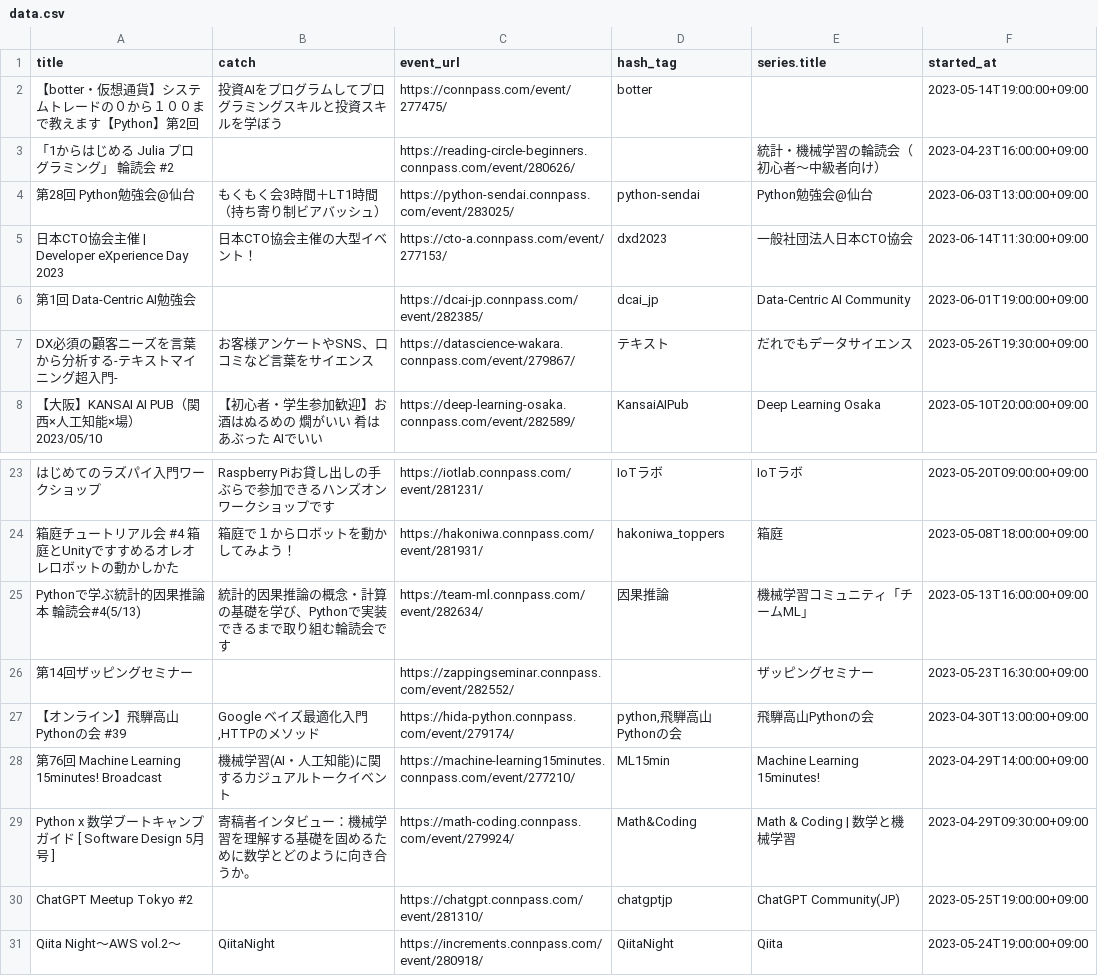
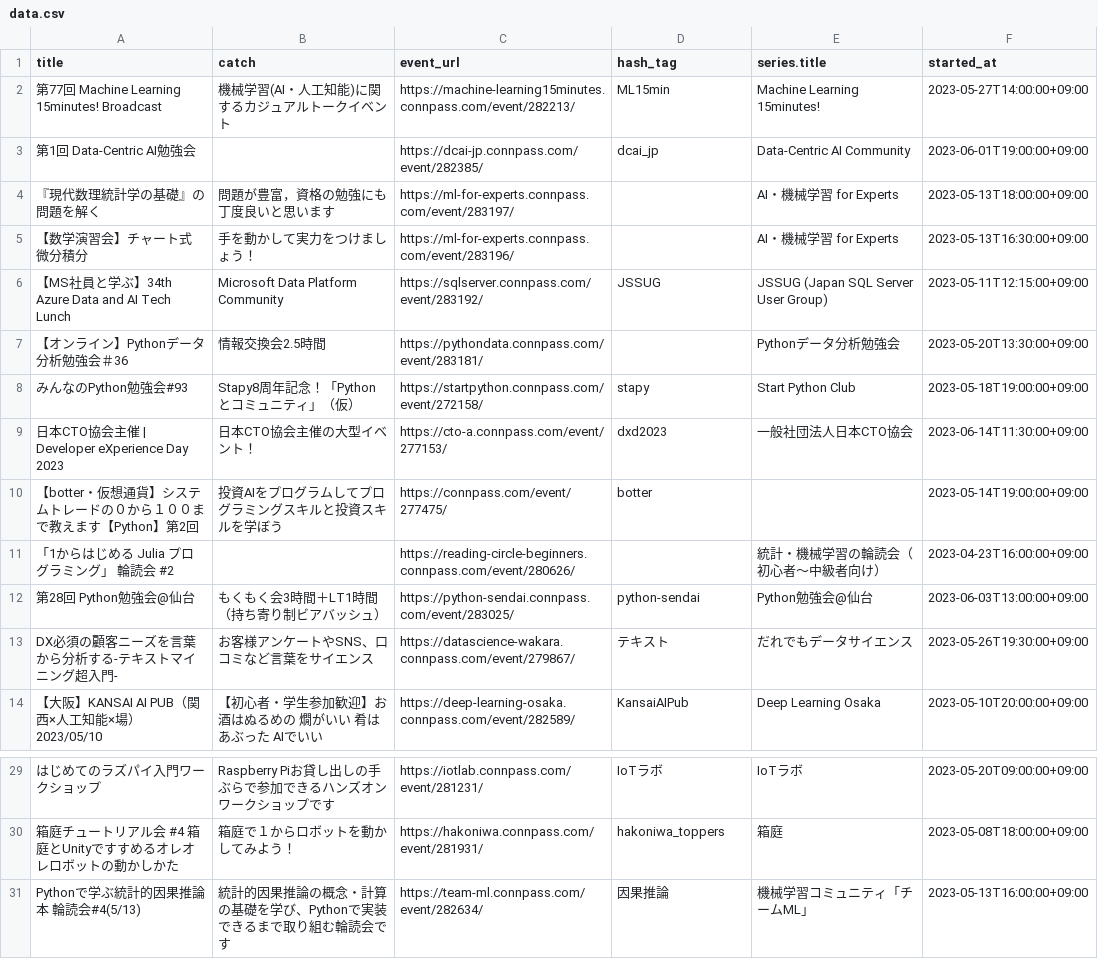
Before and after one commit to kengo78/connpass-events, a CSV file: data.csv, drawn as a sheet; only a part is shown, gaps mark what is left out; removed rows and columns are numbered as before the commit, all else as after; the diff names each change by its address in the sheet, - before the commit and + after, or states it on an @@ line.

Commit message:
Add scraped data from connpass

```diff
--- a/data.csv
+++ b/data.csv
+row 2: 第77回 Machine Learning 15minutes! Broadcast | 機械学習(AI・人工知能)に関するカジュアルトークイベント | https://machine-learning15minutes.connpass.com/event/282213/ | ML15min | Machine Learning 15minutes! | 2023-05-27T14:00:00+09:00
@@ row 6 moved to row 3: 第1回 Data-Centric AI勉強会 @@
+row 4: 『現代数理統計学の基礎』の問題を解く | 問題が豊富，資格の勉強にも丁度良いと思います | https://ml-for-experts.connpass.com/event/283197/ |  | AI・機械学習 for Experts | 2023-05-13T18:00:00+09:00
+row 5: 【数学演習会】チャート式 微分積分 | 手を動かして実力をつけましょう！ | https://ml-for-experts.connpass.com/event/283196/ |  | AI・機械学習 for Experts | 2023-05-13T16:30:00+09:00
+row 6: 【MS社員と学ぶ】34th Azure Data and AI Tech Lunch | Microsoft Data Platform Community | https://sqlserver.connpass.com/event/283192/ | JSSUG | JSSUG (Japan SQL Server User Group) | 2023-05-11T12:15:00+09:00
+row 7: 【オンライン】Pythonデータ分析勉強会＃36 | 情報交換会2.5時間 | https://pythondata.connpass.com/event/283181/ |  | Pythonデータ分析勉強会 | 2023-05-20T13:30:00+09:00
+row 8: みんなのPython勉強会#93 | Stapy8周年記念！「Pythonとコミュニティ」（仮） | https://startpython.connpass.com/event/272158/ | stapy | Start Python Club | 2023-05-18T19:00:00+09:00
@@ row 5 moved to row 9: 日本CTO協会主催 | Developer eXperience Day 202… @@
-row 26: 第14回ザッピングセミナー |  | https://zappingseminar.connpass.com/event/282552/ |  | ザッピングセミナー | 2023-05-23T16:30:00+09:00
-row 27: 【オンライン】飛騨高山Pythonの会 #39 | Google ベイズ最適化入門,HTTPのメソッド | https://hida-python.connpass.com/event/279174/ | python,飛騨高山Pythonの会 | 飛騨高山Pythonの会 | 2023-04-30T13:00:00+09:00
-row 28: 第76回 Machine Learning 15minutes! Broadcast | 機械学習(AI・人工知能)に関するカジュアルトークイベント | https://machine-learning15minutes.connpass.com/event/277210/ | ML15min | Machine Learning 15minutes! | 2023-04-29T14:00:00+09:00
-row 29: Python x 数学ブートキャンプ ガイド [ Software Design 5月号 ] | 寄稿者インタビュー：機械学習を理解する基礎を固めるために数学とどのように向き合うか。 | https://math-coding.connpass.com/event/279924/ | Math&Coding | Math & Coding | 数学と機械学習 | 2023-04-29T09:30:00+09:00
-row 30: ChatGPT Meetup Tokyo #2 |  | https://chatgpt.connpass.com/event/281310/ | chatgptjp | ChatGPT Community(JP) | 2023-05-25T19:00:00+09:00
-row 31: Qiita Night～AWS vol.2～ | QiitaNight | https://increments.connpass.com/event/280918/ | QiitaNight | Qiita | 2023-05-24T19:00:00+09:00
```
